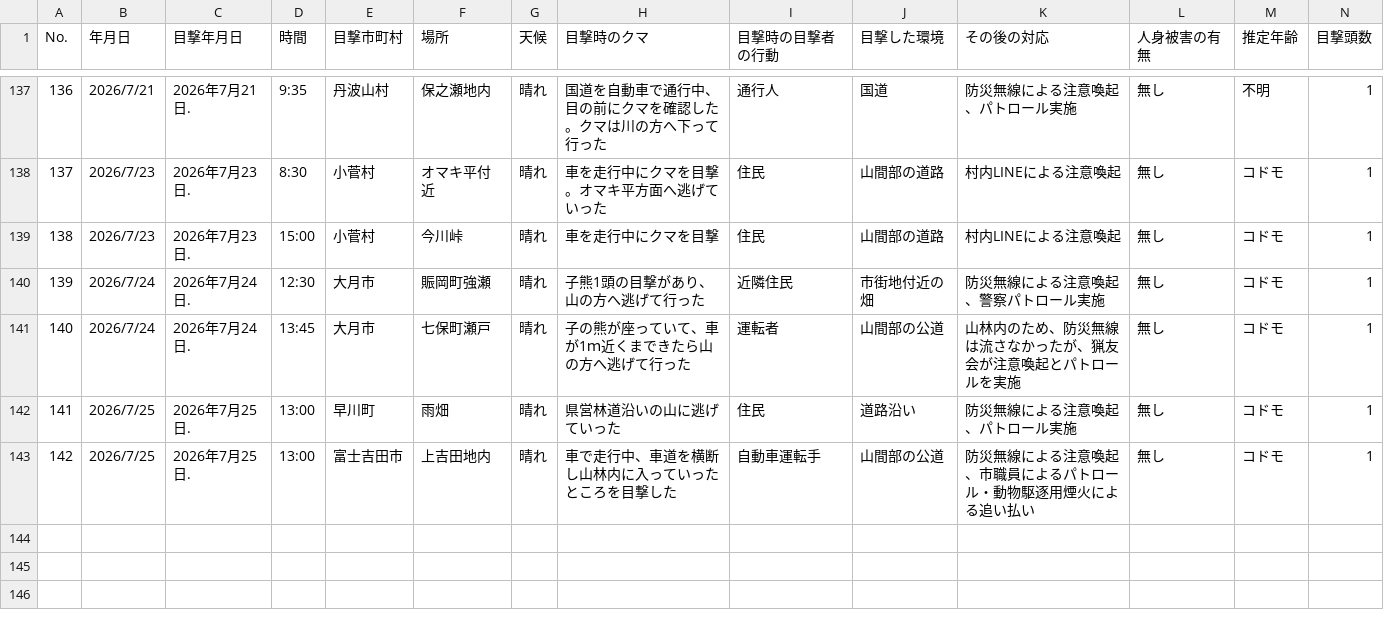
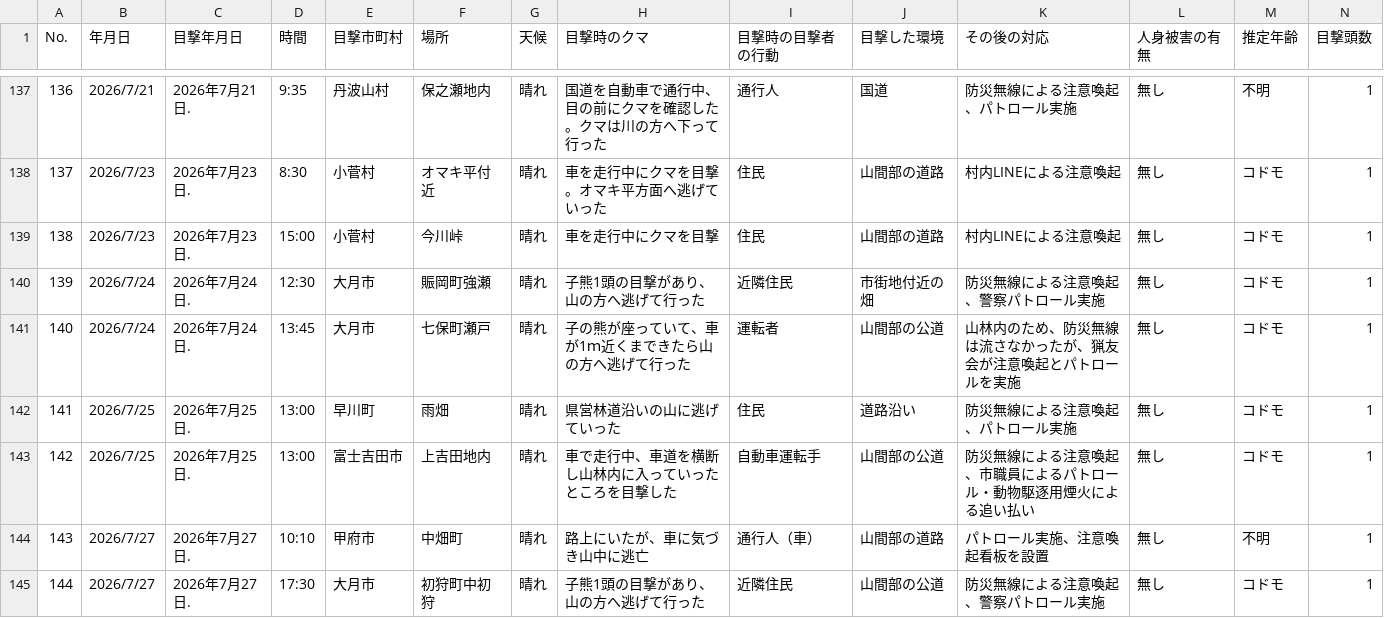
Before and after one commit to shingen-py/sample_20260808, a CSV file: data/2026kumadata.csv, drawn as a sheet; only a part is shown, gaps mark what is left out; rows hold the shown columns only; the diff names each change by its address in the sheet, - before the commit and + after, or states it on an @@ line.

```diff
--- a/data/2026kumadata.csv
+++ b/data/2026kumadata.csv
+row 144: 143 | 2026/7/27 | 2026年7月27日. | 10:10 | 甲府市 | 中畑町 | 晴れ | 路上にいたが、車に気づき山中に逃亡 | 通行人（車） | 山間部の道路 | パトロール実施、注意喚起看板を設置 | 無し | 不明 | 1
+row 145: 144 | 2026/7/27 | 2026年7月27日. | 17:30 | 大月市 | 初狩町中初狩 | 晴れ | 子熊1頭の目撃があり、山の方へ逃げて行った | 近隣住民 | 山間部の公道 | 防災無線による注意喚起、警察パトロール実施 | 無し | コドモ | 1
```
Also changed, not shown: data/2026kumadata_new.csv, 1 other file.
